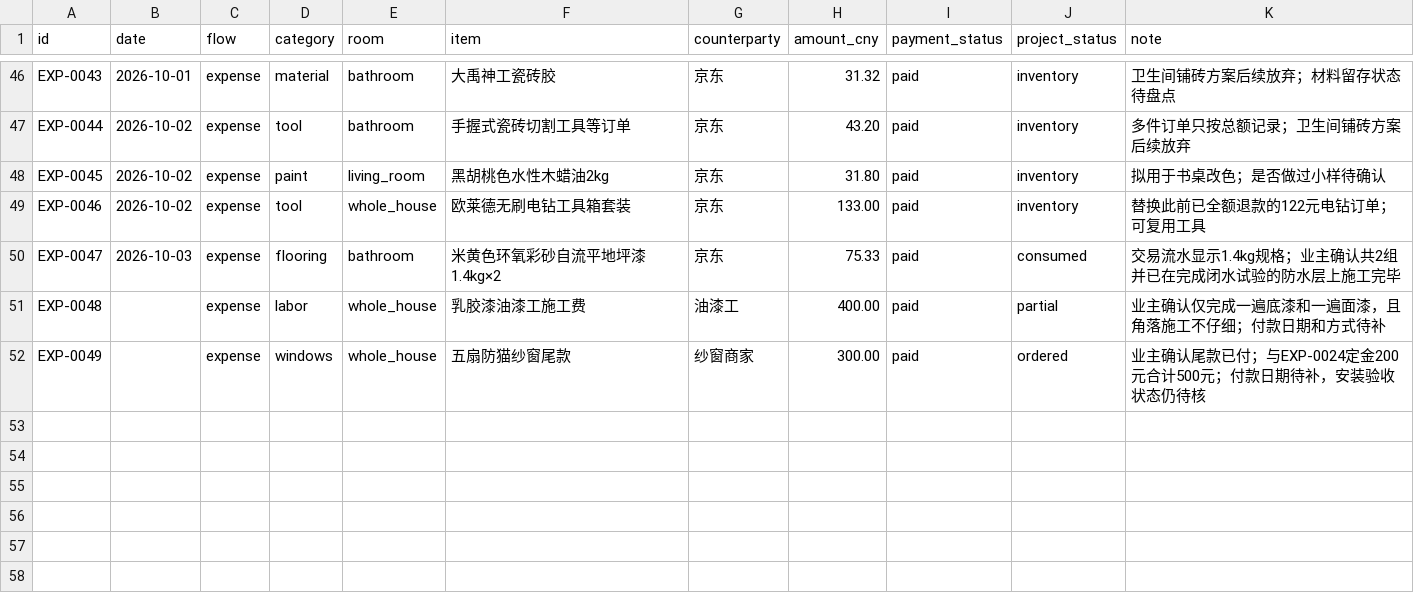
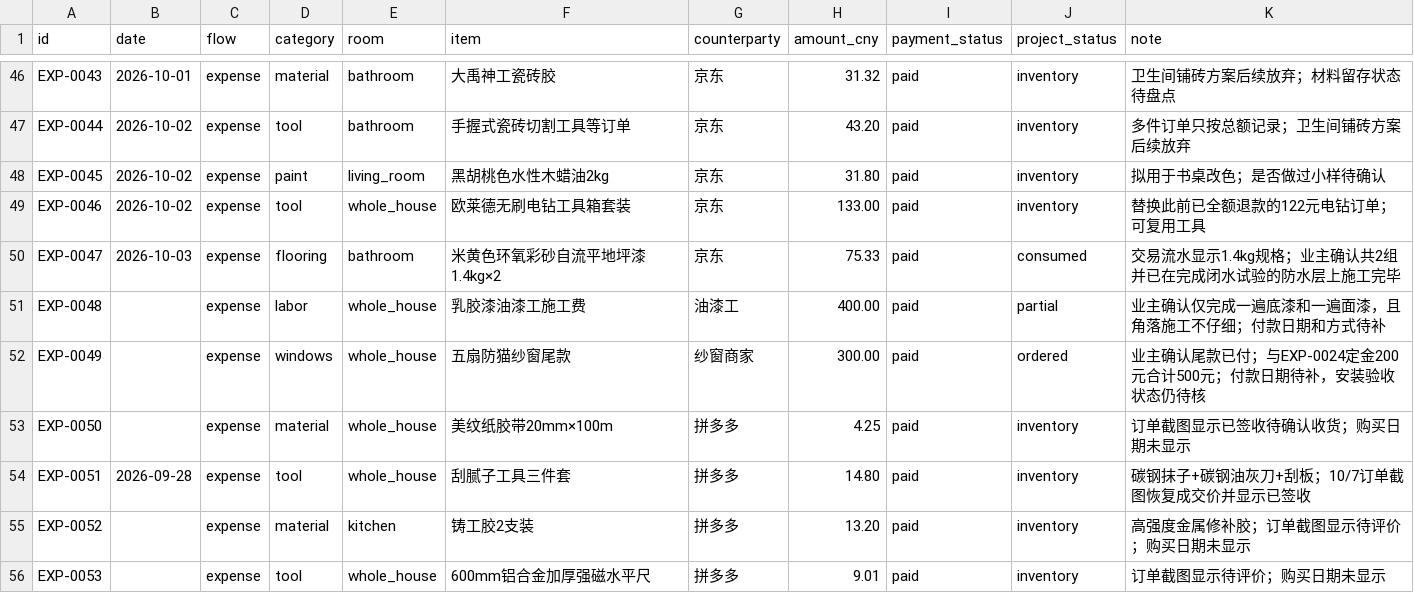
Before and after one commit to lin594/renovation-32m2-10k, a CSV file: data/ledger.csv, drawn as a sheet; only a part is shown, gaps mark what is left out.

Commit message:
记账(全屋): 补录四笔拼多多装修支出

```diff
--- a/data/ledger.csv
+++ b/data/ledger.csv
@@ -52 +52,5 @@ EXP-0048,,expense,labor,whole_house,乳胶漆油漆工施工费,油漆工,400.00
 EXP-0049,,expense,windows,whole_house,五扇防猫纱窗尾款,纱窗商家,300.00,paid,ordered,业主确认尾款已付；与EXP-0024定金200元合计500元；付款日期待补，安装验收状态仍待核
+EXP-0050,,expense,material,whole_house,美纹纸胶带20mm×100m,拼多多,4.25,paid,inventory,订单截图显示已签收待确认收货；购买日期未显示
+EXP-0051,2026-09-28,expense,tool,whole_house,刮腻子工具三件套,拼多多,14.80,paid,inventory,碳钢抹子+碳钢油灰刀+刮板；10/7订单截图恢复成交价并显示已签收
+EXP-0052,,expense,material,kitchen,铸工胶2支装,拼多多,13.20,paid,inventory,高强度金属修补胶；订单截图显示待评价；购买日期未显示
+EXP-0053,,expense,tool,whole_house,600mm铝合金加厚强磁水平尺,拼多多,9.01,paid,inventory,订单截图显示待评价；购买日期未显示
```
